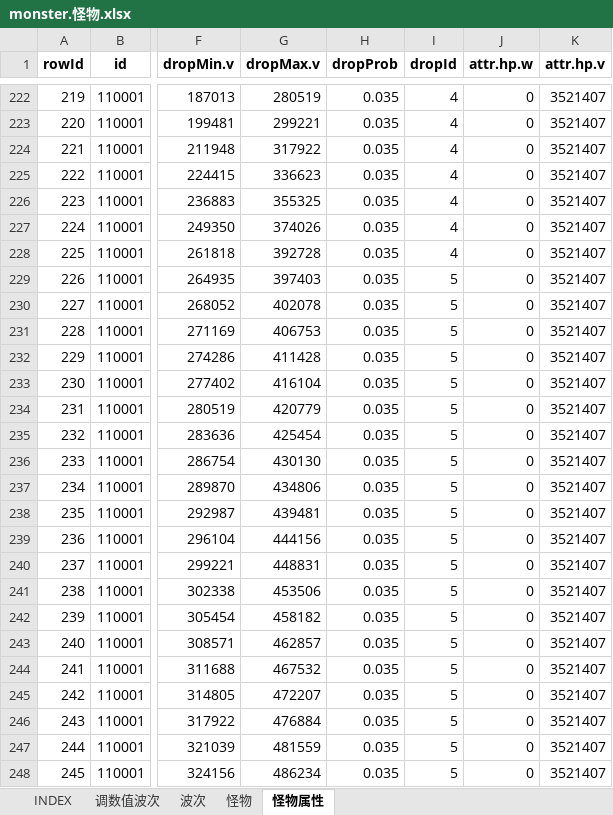
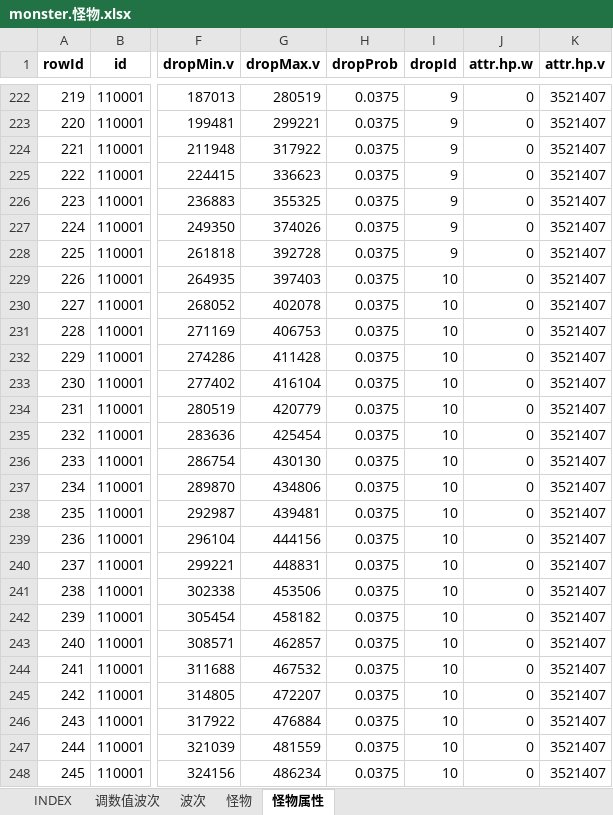
Before and after one commit to hataksumo/UIDesigner, an Excel workbook: Excel/monster.怪物.xlsx, sheet 怪物属性, drawn as a sheet; only a part is shown, gaps mark what is left out; values as stored, in another font and other column widths than the file's, no borders; the diff covers the shown part only; the diff names each change by its address in the sheet, - before the commit and + after, or states it on an @@ line.

```diff
--- a/Excel/monster.怪物.xlsx (sheet 怪物属性)
+++ b/Excel/monster.怪物.xlsx (sheet 怪物属性)
-H222:H248 (dropProb): 0.035
+H222:H248 (dropProb): 0.0375
-I222:I228 (dropId): 4
+I222:I228 (dropId): 9
-I229:I248 (dropId): 5
+I229:I248 (dropId): 10
```
Also changed, not shown: 472 edited cells elsewhere in this sheet, Excel/drop.掉落.xlsx.
